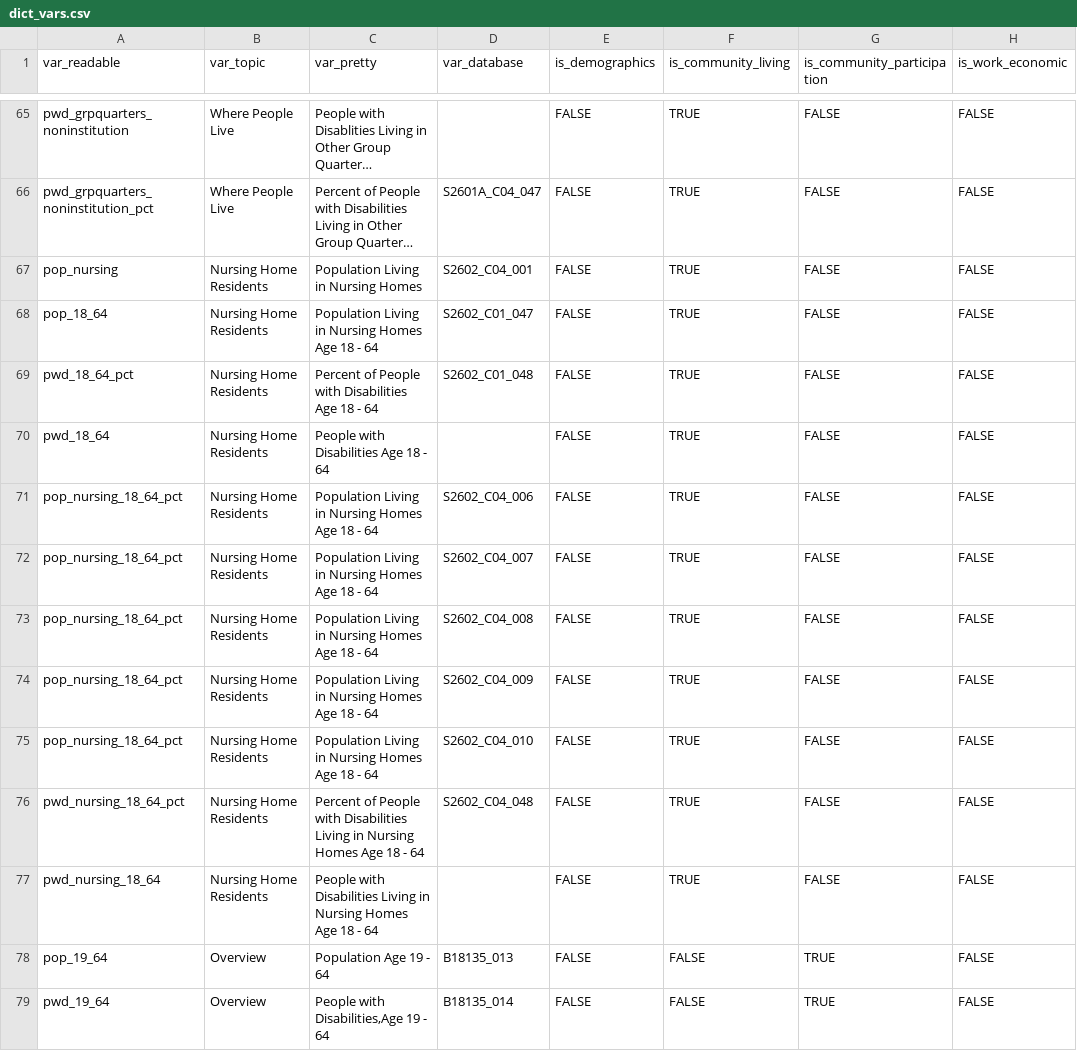
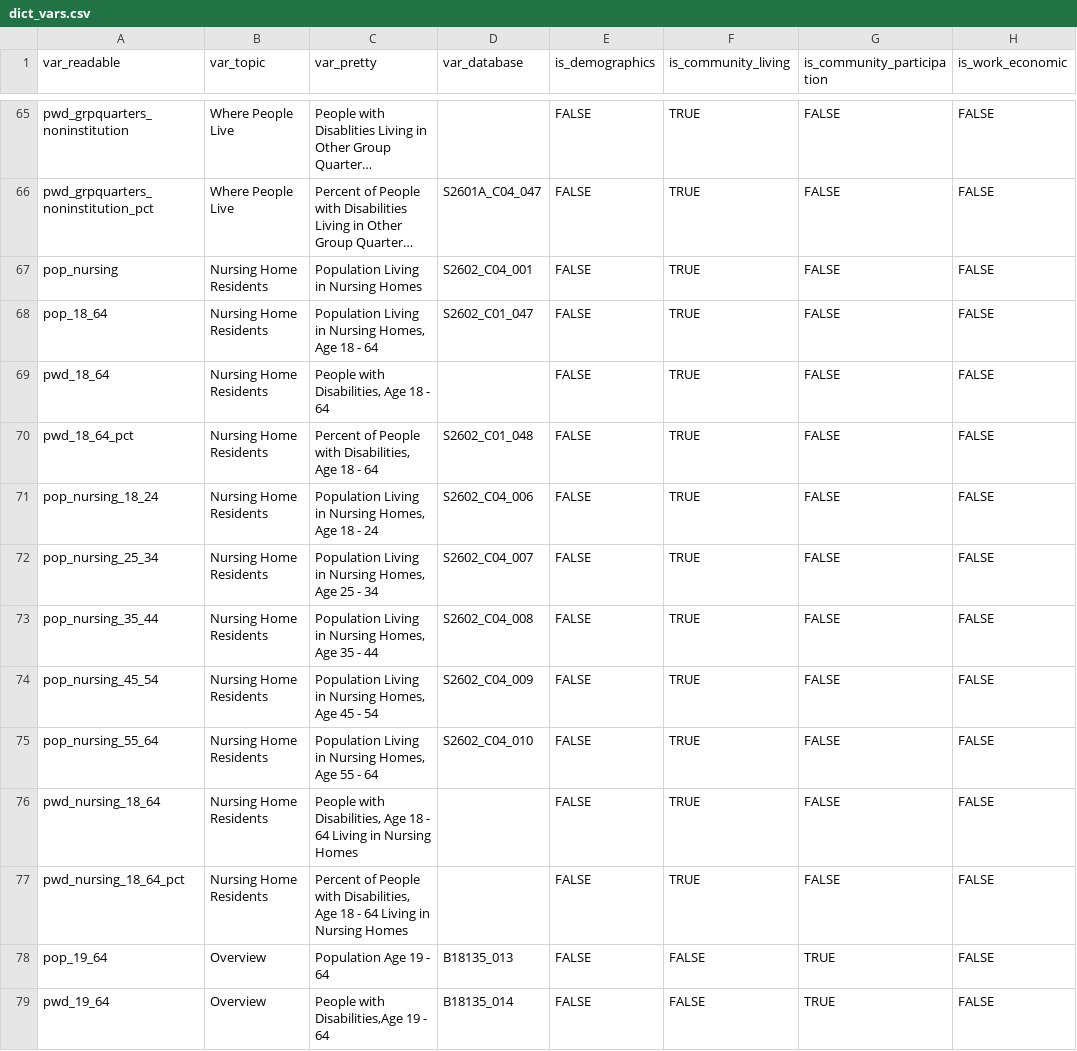
Before and after one commit to ada-parc/ADA-PARC-Website-Design, a CSV file: dictionaries/dict_vars.csv, drawn as a sheet; only a part is shown, gaps mark what is left out; long unchanged cells end in …; the diff covers the shown part only; the diff names each change by its address in the sheet, - before the commit and + after, or states it on an @@ line.

Commit message:
change order of dropdown

```diff
--- a/dictionaries/dict_vars.csv
+++ b/dictionaries/dict_vars.csv
-C68 (var_pretty): …in Nursing Homes Age 18…
+C68 (var_pretty): …in Nursing Homes, Age 18…
-A69 (var_readable): pwd_18_64_pct
+A69 (var_readable): pwd_18_64
-C69 (var_pretty): Percent of People with Disabilities Age 18 - 64
+C69 (var_pretty): People with Disabilities, Age 18 - 64
-D69 (var_database): S2602_C01_048
+D69 (var_database): (empty)
-A70 (var_readable): pwd_18_64
+A70 (var_readable): pwd_18_64_pct
-C70 (var_pretty): People with Disabilities Age 18 - 64
+C70 (var_pretty): Percent of People with Disabilities, Age 18 - 64
-D70 (var_database): (empty)
+D70 (var_database): S2602_C01_048
-A71 (var_readable): pop_nursing_18_64_pct
+A71 (var_readable): pop_nursing_18_24
-C71 (var_pretty): …in Nursing Homes Age 18 - 64
+C71 (var_pretty): …in Nursing Homes, Age 18 - 24
-A72 (var_readable): pop_nursing_18_64_pct
+A72 (var_readable): pop_nursing_25_34
-C72 (var_pretty): …in Nursing Homes Age 18 - 64
+C72 (var_pretty): …in Nursing Homes, Age 25 - 34
-A73 (var_readable): pop_nursing_18_64_pct
+A73 (var_readable): pop_nursing_35_44
-C73 (var_pretty): …in Nursing Homes Age 18 - 64
+C73 (var_pretty): …in Nursing Homes, Age 35 - 44
-A74 (var_readable): pop_nursing_18_64_pct
+A74 (var_readable): pop_nursing_45_54
-C74 (var_pretty): …in Nursing Homes Age 18 - 64
+C74 (var_pretty): …in Nursing Homes, Age 45 - 54
-A75 (var_readable): pop_nursing_18_64_pct
+A75 (var_readable): pop_nursing_55_64
-C75 (var_pretty): …in Nursing Homes Age 18 - 64
+C75 (var_pretty): …in Nursing Homes, Age 55 - 64
-A76 (var_readable): pwd_nursing_18_64_pct
+A76 (var_readable): pwd_nursing_18_64
-C76 (var_pretty): Percent of People with Disabilities Living in Nursing Homes Age 18 - 64
+C76 (var_pretty): People with Disabilities, Age 18 - 64 Living in Nursing Homes
-D76 (var_database): S2602_C04_048
+D76 (var_database): (empty)
-A77 (var_readable): pwd_nursing_18_64
+A77 (var_readable): pwd_nursing_18_64_pct
-C77 (var_pretty): People with Disabilities Living in Nursing Homes Age 18 - 64
+C77 (var_pretty): Percent of People with Disabilities, Age 18 - 64 Living in Nursing Homes
```
Also changed, not shown: 24 moved rows elsewhere in this file.
